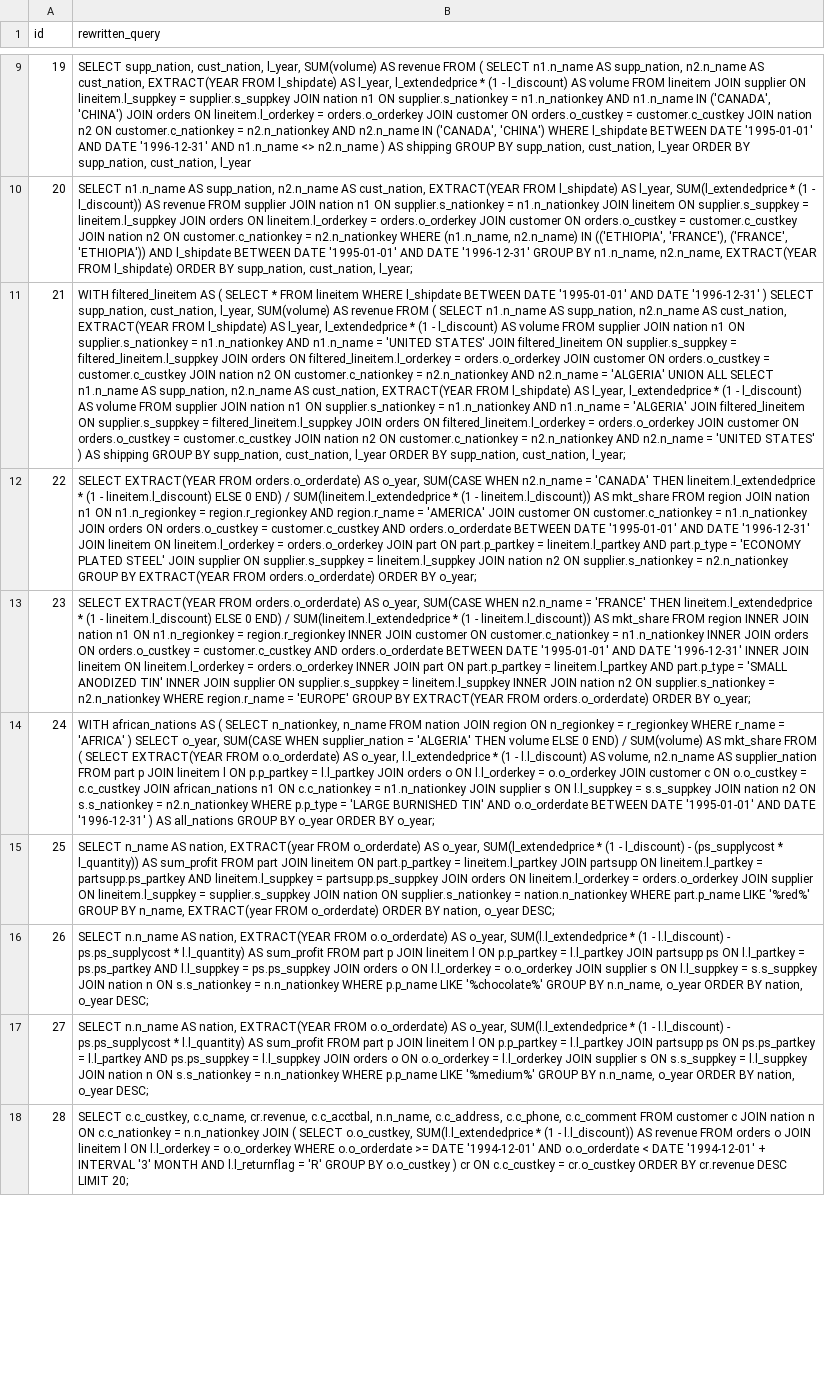
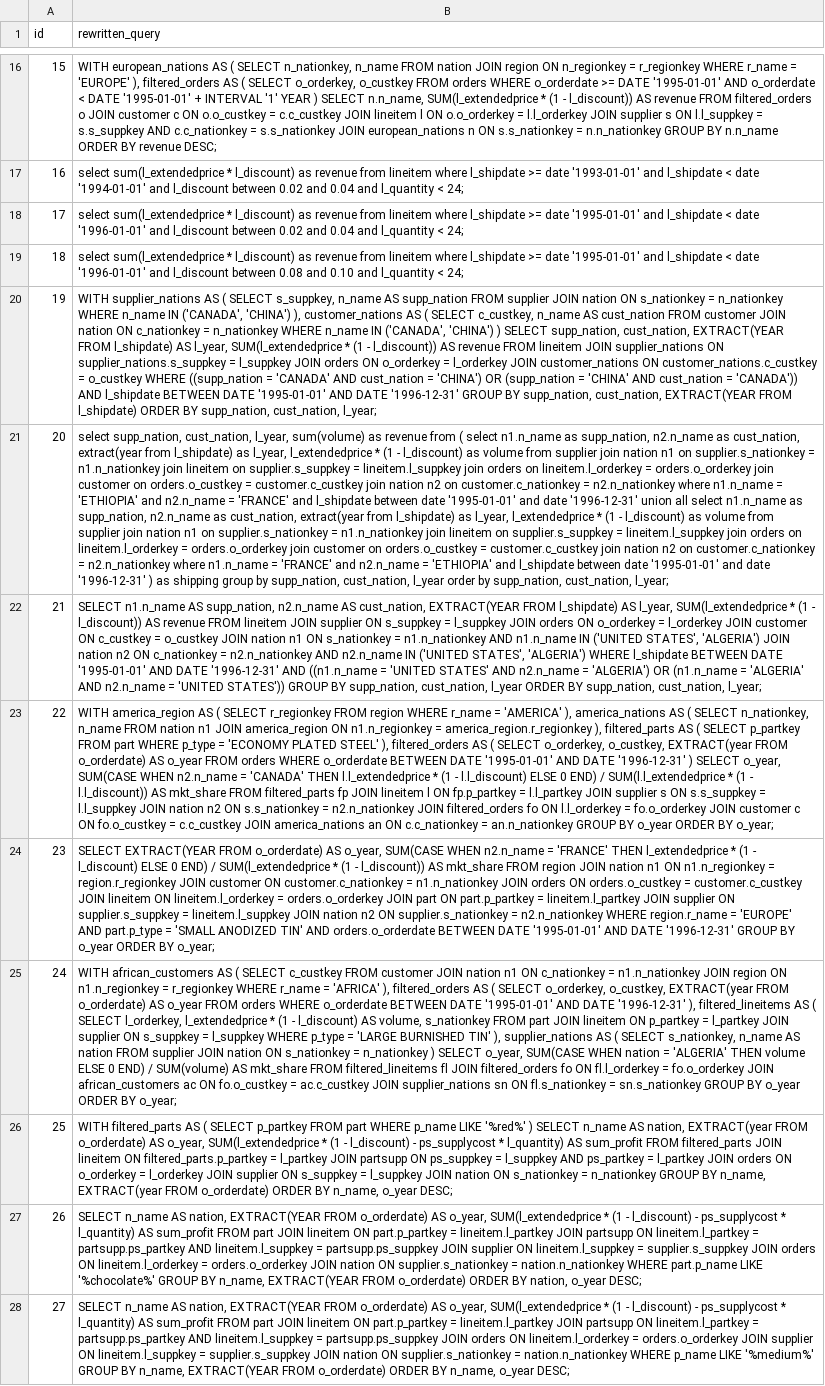
Before and after one commit to T-yaoyao/AgentRewrite, a CSV file: experiments_results/tpch/rewrite_sql.csv, drawn as a sheet; only a part is shown, gaps mark what is left out; removed rows and columns are numbered as before the commit, all else as after; the diff covers the shown part only; the diff names each change by its address in the sheet, - before the commit and + after, or states it on an @@ line.

```diff
--- a/experiments_results/tpch/rewrite_sql.csv
+++ b/experiments_results/tpch/rewrite_sql.csv
+row 16: 15 | WITH european_nations AS ( SELECT n_nationkey, n_name FROM nation JOIN region ON n_regionkey = r_regionkey WHERE r_name = 'EUROPE' ), filtered_orders AS ( SELECT o_orderkey, o_custkey FROM orders WHERE o_orderdate >= DATE '1995-01-01' AND o_orderdate < DATE '1995-01-01' + INTERVAL '1' YEAR ) SELECT n.n_name, SUM(l_extendedprice * (1 - l_discount)) AS revenue FROM filtered_orders o JOIN customer c ON o.o_custkey = c.c_custkey JOIN lineitem l ON o.o_orderkey = l.l_orderkey JOIN supplier s ON l.l_suppkey = s.s_suppkey AND c.c_nationkey = s.s_nationkey JOIN european_nations n ON s.s_nationkey = n.n_nationkey GROUP BY n.n_name ORDER BY revenue DESC;
+row 17: 16 | select sum(l_extendedprice * l_discount) as revenue from lineitem where l_shipdate >= date '1993-01-01' and l_shipdate < date '1994-01-01' and l_discount between 0.02 and 0.04 and l_quantity < 24;
+row 18: 17 | select sum(l_extendedprice * l_discount) as revenue from lineitem where l_shipdate >= date '1995-01-01' and l_shipdate < date '1996-01-01' and l_discount between 0.02 and 0.04 and l_quantity < 24;
+row 19: 18 | select sum(l_extendedprice * l_discount) as revenue from lineitem where l_shipdate >= date '1995-01-01' and l_shipdate < date '1996-01-01' and l_discount between 0.08 and 0.10 and l_quantity < 24;
-B20 (rewritten_query): SELECT supp_nation, cust_nation, l_year, SUM(volume) AS revenue FROM ( SELECT n1.n_name AS supp_nation, n2.n_name AS cust_nation, EXTRACT(YEAR FROM l_shipdate) AS l_year, l_extendedprice * (1 - l_discount) AS volume FROM lineitem JOIN supplier ON lineitem.l_suppkey = supplier.s_suppkey JOIN nation n1 ON supplier.s_nationkey = n1.n_nationkey AND n1.n_name IN ('CANADA', 'CHINA') JOIN orders ON lineitem.l_orderkey = orders.o_orderkey JOIN customer ON orders.o_custkey = customer.c_custkey JOIN nation n2 ON customer.c_nationkey = n2.n_nationkey AND n2.n_name IN ('CANADA', 'CHINA') WHERE l_shipdate BETWEEN DATE '1995-01-01' AND DATE '1996-12-31' AND n1.n_name <> n2.n_name ) AS shipping GROUP BY supp_nation, cust_nation, l_year ORDER BY supp_nation, cust_nation, l_year
+B20 (rewritten_query): WITH supplier_nations AS ( SELECT s_suppkey, n_name AS supp_nation FROM supplier JOIN nation ON s_nationkey = n_nationkey WHERE n_name IN ('CANADA', 'CHINA') ), customer_nations AS ( SELECT c_custkey, n_name AS cust_nation FROM customer JOIN nation ON c_nationkey = n_nationkey WHERE n_name IN ('CANADA', 'CHINA') ) SELECT supp_nation, cust_nation, EXTRACT(YEAR FROM l_shipdate) AS l_year, SUM(l_extendedprice * (1 - l_discount)) AS revenue FROM lineitem JOIN supplier_nations ON supplier_nations.s_suppkey = l_suppkey JOIN orders ON o_orderkey = l_orderkey JOIN customer_nations ON customer_nations.c_custkey = o_custkey WHERE ((supp_nation = 'CANADA' AND cust_nation = 'CHINA') OR (supp_nation = 'CHINA' AND cust_nation = 'CANADA')) AND l_shipdate BETWEEN DATE '1995-01-01' AND DATE '1996-12-31' GROUP BY supp_nation, cust_nation, EXTRACT(YEAR FROM l_shipdate) ORDER BY supp_nation, cust_nation, l_year;
-B21 (rewritten_query): SELECT n1.n_name AS supp_nation, n2.n_name AS cust_nation, EXTRACT(YEAR FROM l_shipdate) AS l_year, SUM(l_extendedprice * (1 - l_discount)) AS revenue FROM supplier JOIN nation n1 ON supplier.s_nationkey = n1.n_nationkey JOIN lineitem ON supplier.s_suppkey = lineitem.l_suppkey JOIN orders ON lineitem.l_orderkey = orders.o_orderkey JOIN customer ON orders.o_custkey = customer.c_custkey JOIN nation n2 ON customer.c_nationkey = n2.n_nationkey WHERE (n1.n_name, n2.n_name) IN (('ETHIOPIA', 'FRANCE'), ('FRANCE', 'ETHIOPIA')) AND l_shipdate BETWEEN DATE '1995-01-01' AND DATE '1996-12-31' GROUP BY n1.n_name, n2.n_name, EXTRACT(YEAR FROM l_shipdate) ORDER BY supp_nation, cust_nation,…
+B21 (rewritten_query): select supp_nation, cust_nation, l_year, sum(volume) as revenue from ( select n1.n_name as supp_nation, n2.n_name as cust_nation, extract(year from l_shipdate) as l_year, l_extendedprice * (1 - l_discount) as volume from supplier join nation n1 on supplier.s_nationkey = n1.n_nationkey join lineitem on supplier.s_suppkey = lineitem.l_suppkey join orders on lineitem.l_orderkey = orders.o_orderkey join customer on orders.o_custkey = customer.c_custkey join nation n2 on customer.c_nationkey = n2.n_nationkey where n1.n_name = 'ETHIOPIA' and n2.n_name = 'FRANCE' and l_shipdate between date '1995-01-01' and date '1996-12-31' union all select n1.n_name as supp_nation, n2.n_name as cust_nation, extract(year from l_shipdate) as l_year, l_extendedprice * (1 - l_discount) as volume from supplier join nation n1 on supplier.s_nationkey = n1.n_nationkey join lineitem on supplier.s_suppkey = lineitem.l_suppkey join orders on lineitem.l_orderkey = orders.o_orderkey join customer on orders.o_custkey = customer.c_custkey join nation n2 on customer.c_nationkey = n2.n_nationkey where n1.n_name = 'FRANCE' and n2.n_name = 'ETHIOPIA' and l_shipdate between date '1995-01-01' and date '1996-12-31' ) as shipping group by supp_nation, cust_nation, l_year order by supp_nation, cust_nation,…
-B22 (rewritten_query): WITH filtered_lineitem AS ( SELECT * FROM lineitem WHERE l_shipdate BETWEEN DATE '1995-01-01' AND DATE '1996-12-31' ) SELECT supp_nation, cust_nation, l_year, SUM(volume) AS revenue FROM ( SELECT n1.n_name AS supp_nation, n2.n_name AS cust_nation, EXTRACT(YEAR FROM l_shipdate) AS l_year, l_extendedprice * (1 - l_discount) AS volume FROM supplier JOIN nation n1 ON supplier.s_nationkey = n1.n_nationkey AND n1.n_name = 'UNITED STATES' JOIN filtered_lineitem ON supplier.s_suppkey = filtered_lineitem.l_suppkey JOIN orders ON filtered_lineitem.l_orderkey = orders.o_orderkey JOIN customer ON orders.o_custkey = customer.c_custkey JOIN nation n2 ON customer.c_nationkey = n2.n_nationkey AND n2.n_name = 'ALGERIA' UNION ALL SELECT n1.n_name AS supp_nation, n2.n_name AS cust_nation, EXTRACT(YEAR FROM l_shipdate) AS l_year, l_extendedprice * (1 - l_discount) AS volume FROM supplier JOIN nation n1 ON supplier.s_nationkey = n1.n_nationkey AND n1.n_name = 'ALGERIA' JOIN filtered_lineitem ON supplier.s_suppkey = filtered_lineitem.l_suppkey JOIN orders ON filtered_lineitem.l_orderkey = orders.o_orderkey JOIN customer ON orders.o_custkey = customer.c_custkey JOIN nation n2 ON customer.c_nationkey = n2.n_nationkey AND n2.n_name = 'UNITED STATES' ) AS shipping GROUP BY…
+B22 (rewritten_query): SELECT n1.n_name AS supp_nation, n2.n_name AS cust_nation, EXTRACT(YEAR FROM l_shipdate) AS l_year, SUM(l_extendedprice * (1 - l_discount)) AS revenue FROM lineitem JOIN supplier ON s_suppkey = l_suppkey JOIN orders ON o_orderkey = l_orderkey JOIN customer ON c_custkey = o_custkey JOIN nation n1 ON s_nationkey = n1.n_nationkey AND n1.n_name IN ('UNITED STATES', 'ALGERIA') JOIN nation n2 ON c_nationkey = n2.n_nationkey AND n2.n_name IN ('UNITED STATES', 'ALGERIA') WHERE l_shipdate BETWEEN DATE '1995-01-01' AND DATE '1996-12-31' AND ((n1.n_name = 'UNITED STATES' AND n2.n_name = 'ALGERIA') OR (n1.n_name = 'ALGERIA' AND n2.n_name = 'UNITED STATES')) GROUP BY…
-B23 (rewritten_query): SELECT EXTRACT(YEAR FROM orders.o_orderdate) AS o_year, SUM(CASE WHEN n2.n_name = 'CANADA' THEN lineitem.l_extendedprice * (1 - lineitem.l_discount) ELSE 0 END) / SUM(lineitem.l_extendedprice * (1 - lineitem.l_discount)) AS mkt_share FROM region JOIN nation n1 ON n1.n_regionkey = region.r_regionkey AND region.r_name = 'AMERICA' JOIN customer ON customer.c_nationkey = n1.n_nationkey JOIN orders ON orders.o_custkey = customer.c_custkey AND orders.o_orderdate BETWEEN DATE '1995-01-01' AND DATE '1996-12-31' JOIN lineitem ON lineitem.l_orderkey = orders.o_orderkey JOIN part ON part.p_partkey = lineitem.l_partkey AND part.p_type = 'ECONOMY PLATED STEEL' JOIN supplier ON supplier.s_suppkey = lineitem.l_suppkey JOIN nation n2 ON supplier.s_nationkey = n2.n_nationkey GROUP BY EXTRACT(YEAR FROM orders.o_orderdate) ORDER BY…
+B23 (rewritten_query): WITH america_region AS ( SELECT r_regionkey FROM region WHERE r_name = 'AMERICA' ), america_nations AS ( SELECT n_nationkey, n_name FROM nation n1 JOIN america_region ON n1.n_regionkey = america_region.r_regionkey ), filtered_parts AS ( SELECT p_partkey FROM part WHERE p_type = 'ECONOMY PLATED STEEL' ), filtered_orders AS ( SELECT o_orderkey, o_custkey, EXTRACT(year FROM o_orderdate) AS o_year FROM orders WHERE o_orderdate BETWEEN DATE '1995-01-01' AND DATE '1996-12-31' ) SELECT o_year, SUM(CASE WHEN n2.n_name = 'CANADA' THEN l.l_extendedprice * (1 - l.l_discount) ELSE 0 END) / SUM(l.l_extendedprice * (1 - l.l_discount)) AS mkt_share FROM filtered_parts fp JOIN lineitem l ON fp.p_partkey = l.l_partkey JOIN supplier s ON s.s_suppkey = l.l_suppkey JOIN nation n2 ON s.s_nationkey = n2.n_nationkey JOIN filtered_orders fo ON l.l_orderkey = fo.o_orderkey JOIN customer c ON fo.o_custkey = c.c_custkey JOIN america_nations an ON c.c_nationkey = an.n_nationkey GROUP BY o_year ORDER BY…
-B24 (rewritten_query): …EXTRACT(YEAR FROM orders.o_orderdate) AS o_year, SUM(CASE WHEN n2.n_name = 'FRANCE' THEN lineitem.l_extendedprice * (1 - lineitem.l_discount) ELSE 0 END) / SUM(lineitem.l_extendedprice * (1 - lineitem.l_discount)) AS mkt_share FROM region INNER JOIN nation n1 ON n1.n_regionkey = region.r_regionkey INNER JOIN customer ON customer.c_nationkey = n1.n_nationkey INNER JOIN orders ON orders.o_custkey = customer.c_custkey AND orders.o_orderdate BETWEEN DATE '1995-01-01' AND DATE '1996-12-31' INNER JOIN lineitem ON lineitem.l_orderkey = orders.o_orderkey INNER JOIN part ON part.p_partkey = lineitem.l_partkey AND part.p_type = 'SMALL ANODIZED TIN' INNER JOIN supplier ON supplier.s_suppkey = lineitem.l_suppkey INNER JOIN nation n2 ON supplier.s_nationkey = n2.n_nationkey WHERE region.r_name = 'EUROPE' GROUP BY EXTRACT(YEAR FROM orders.o_orderdate) ORDER BY…
+B24 (rewritten_query): …EXTRACT(YEAR FROM o_orderdate) AS o_year, SUM(CASE WHEN n2.n_name = 'FRANCE' THEN l_extendedprice * (1 - l_discount) ELSE 0 END) / SUM(l_extendedprice * (1 - l_discount)) AS mkt_share FROM region JOIN nation n1 ON n1.n_regionkey = region.r_regionkey JOIN customer ON customer.c_nationkey = n1.n_nationkey JOIN orders ON orders.o_custkey = customer.c_custkey JOIN lineitem ON lineitem.l_orderkey = orders.o_orderkey JOIN part ON part.p_partkey = lineitem.l_partkey JOIN supplier ON supplier.s_suppkey = lineitem.l_suppkey JOIN nation n2 ON supplier.s_nationkey = n2.n_nationkey WHERE region.r_name = 'EUROPE' AND part.p_type = 'SMALL ANODIZED TIN' AND orders.o_orderdate BETWEEN DATE '1995-01-01' AND DATE '1996-12-31' GROUP BY o_year ORDER BY…
-B25 (rewritten_query): WITH african_nations AS ( SELECT n_nationkey, n_name FROM nation JOIN region ON n_regionkey = r_regionkey WHERE r_name = 'AFRICA' ) SELECT o_year, SUM(CASE WHEN supplier_nation = 'ALGERIA' THEN volume ELSE 0 END) / SUM(volume) AS mkt_share FROM ( SELECT EXTRACT(YEAR FROM o.o_orderdate) AS o_year, l.l_extendedprice * (1 - l.l_discount) AS volume, n2.n_name AS supplier_nation FROM part p JOIN lineitem l ON p.p_partkey = l.l_partkey JOIN orders o ON l.l_orderkey = o.o_orderkey JOIN customer c ON o.o_custkey = c.c_custkey JOIN african_nations n1 ON c.c_nationkey = n1.n_nationkey JOIN supplier s ON l.l_suppkey = s.s_suppkey JOIN nation n2 ON s.s_nationkey = n2.n_nationkey WHERE p.p_type = 'LARGE BURNISHED TIN' AND o.o_orderdate BETWEEN DATE '1995-01-01' AND DATE '1996-12-31' ) AS all_nations GROUP BY…
+B25 (rewritten_query): WITH african_customers AS ( SELECT c_custkey FROM customer JOIN nation n1 ON c_nationkey = n1.n_nationkey JOIN region ON n1.n_regionkey = r_regionkey WHERE r_name = 'AFRICA' ), filtered_orders AS ( SELECT o_orderkey, o_custkey, EXTRACT(year FROM o_orderdate) AS o_year FROM orders WHERE o_orderdate BETWEEN DATE '1995-01-01' AND DATE '1996-12-31' ), filtered_lineitems AS ( SELECT l_orderkey, l_extendedprice * (1 - l_discount) AS volume, s_nationkey FROM part JOIN lineitem ON p_partkey = l_partkey JOIN supplier ON s_suppkey = l_suppkey WHERE p_type = 'LARGE BURNISHED TIN' ), supplier_nations AS ( SELECT s_nationkey, n_name AS nation FROM supplier JOIN nation ON s_nationkey = n_nationkey ) SELECT o_year, SUM(CASE WHEN nation = 'ALGERIA' THEN volume ELSE 0 END) / SUM(volume) AS mkt_share FROM filtered_lineitems fl JOIN filtered_orders fo ON fl.l_orderkey = fo.o_orderkey JOIN african_customers ac ON fo.o_custkey = ac.c_custkey JOIN supplier_nations sn ON fl.s_nationkey = sn.s_nationkey GROUP BY…
-B26 (rewritten_query): SELECT n_name AS nation, EXTRACT(year FROM o_orderdate) AS o_year, SUM(l_extendedprice * (1 - l_discount) - (ps_supplycost * l_quantity)) AS sum_profit FROM part JOIN lineitem ON part.p_partkey = lineitem.l_partkey JOIN partsupp ON lineitem.l_partkey = partsupp.ps_partkey AND lineitem.l_suppkey = partsupp.ps_suppkey JOIN orders ON lineitem.l_orderkey = orders.o_orderkey JOIN supplier ON lineitem.l_suppkey = supplier.s_suppkey JOIN nation ON supplier.s_nationkey = nation.n_nationkey WHERE part.p_name LIKE '%red%' GROUP BY n_name, EXTRACT(year FROM o_orderdate) ORDER BY nation, o_year DESC;
+B26 (rewritten_query): WITH filtered_parts AS ( SELECT p_partkey FROM part WHERE p_name LIKE '%red%' ) SELECT n_name AS nation, EXTRACT(year FROM o_orderdate) AS o_year, SUM(l_extendedprice * (1 - l_discount) - ps_supplycost * l_quantity) AS sum_profit FROM filtered_parts JOIN lineitem ON filtered_parts.p_partkey = l_partkey JOIN partsupp ON ps_suppkey = l_suppkey AND ps_partkey = l_partkey JOIN orders ON o_orderkey = l_orderkey JOIN supplier ON s_suppkey = l_suppkey JOIN nation ON s_nationkey = n_nationkey GROUP BY n_name, EXTRACT(year FROM o_orderdate) ORDER BY n_name, o_year DESC;
-B27 (rewritten_query): SELECT n.n_name AS nation, EXTRACT(YEAR FROM o.o_orderdate) AS o_year, SUM(l.l_extendedprice * (1 - l.l_discount) - ps.ps_supplycost * l.l_quantity) AS sum_profit FROM part p JOIN lineitem l ON p.p_partkey = l.l_partkey JOIN partsupp ps ON l.l_partkey = ps.ps_partkey AND l.l_suppkey = ps.ps_suppkey JOIN orders o ON l.l_orderkey = o.o_orderkey JOIN supplier s ON l.l_suppkey = s.s_suppkey JOIN nation n ON s.s_nationkey = n.n_nationkey WHERE p.p_name LIKE '%chocolate%' GROUP BY n.n_name, o_year ORDER BY…
+B27 (rewritten_query): SELECT n_name AS nation, EXTRACT(YEAR FROM o_orderdate) AS o_year, SUM(l_extendedprice * (1 - l_discount) - ps_supplycost * l_quantity) AS sum_profit FROM part JOIN lineitem ON part.p_partkey = lineitem.l_partkey JOIN partsupp ON lineitem.l_partkey = partsupp.ps_partkey AND lineitem.l_suppkey = partsupp.ps_suppkey JOIN supplier ON lineitem.l_suppkey = supplier.s_suppkey JOIN orders ON lineitem.l_orderkey = orders.o_orderkey JOIN nation ON supplier.s_nationkey = nation.n_nationkey WHERE part.p_name LIKE '%chocolate%' GROUP BY n_name, EXTRACT(YEAR FROM o_orderdate) ORDER BY…
-B28 (rewritten_query): SELECT n.n_name AS nation, EXTRACT(YEAR FROM o.o_orderdate) AS o_year, SUM(l.l_extendedprice * (1 - l.l_discount) - ps.ps_supplycost * l.l_quantity) AS sum_profit FROM part p JOIN lineitem l ON p.p_partkey = l.l_partkey JOIN partsupp ps ON ps.ps_partkey = l.l_partkey AND ps.ps_suppkey = l.l_suppkey JOIN orders o ON o.o_orderkey = l.l_orderkey JOIN supplier s ON s.s_suppkey = l.l_suppkey JOIN nation n ON s.s_nationkey = n.n_nationkey WHERE p.p_name LIKE '%medium%' GROUP BY n.n_name, o_year ORDER BY nation, o_year DESC;
+B28 (rewritten_query): SELECT n_name AS nation, EXTRACT(YEAR FROM o_orderdate) AS o_year, SUM(l_extendedprice * (1 - l_discount) - ps_supplycost * l_quantity) AS sum_profit FROM part JOIN lineitem ON part.p_partkey = lineitem.l_partkey JOIN partsupp ON lineitem.l_partkey = partsupp.ps_partkey AND lineitem.l_suppkey = partsupp.ps_suppkey JOIN orders ON lineitem.l_orderkey = orders.o_orderkey JOIN supplier ON lineitem.l_suppkey = supplier.s_suppkey JOIN nation ON supplier.s_nationkey = nation.n_nationkey WHERE p_name LIKE '%medium%' GROUP BY n_name, EXTRACT(YEAR FROM o_orderdate) ORDER BY n_name, o_year DESC;
-row 18: 28 | SELECT c.c_custkey, c.c_name, cr.revenue, c.c_acctbal, n.n_name, c.c_address, c.c_phone, c.c_comment FROM customer c JOIN nation n ON c.c_nationkey = n.n_nationkey JOIN ( SELECT o.o_custkey, SUM(l.l_extendedprice * (1 - l.l_discount)) AS revenue FROM orders o JOIN lineitem l ON l.l_orderkey = o.o_orderkey WHERE o.o_orderdate >= DATE '1994-12-01' AND o.o_orderdate < DATE '1994-12-01' + INTERVAL '3' MONTH AND l.l_returnflag = 'R' GROUP BY o.o_custkey ) cr ON c.c_custkey = cr.o_custkey ORDER BY cr.revenue DESC LIMIT 20;
```
Also changed, not shown: 12 added rows, 1 removed row and 36 edited cells elsewhere in this file, experiments_results/calcite/rewrite_sql.csv, experiments_results/tpch/rewrite_sql_exec_times.csv, 27 other files.
